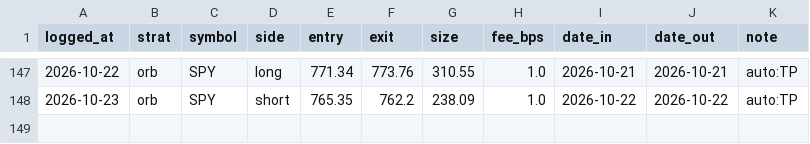
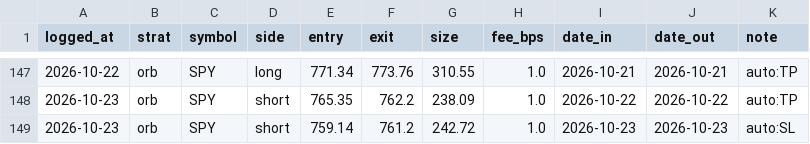
Before and after one commit to fkaaq505-eng/trade-signals, a CSV file: journal_orb.csv, drawn as a sheet; only a part is shown, gaps mark what is left out; the diff names each change by its address in the sheet, - before the commit and + after, or states it on an @@ line.

```diff
--- a/journal_orb.csv
+++ b/journal_orb.csv
+row 149: 2026-10-23 | orb | SPY | short | 759.14 | 761.2 | 242.72 | 1.0 | 2026-10-23 | 2026-10-23 | auto:SL
```
